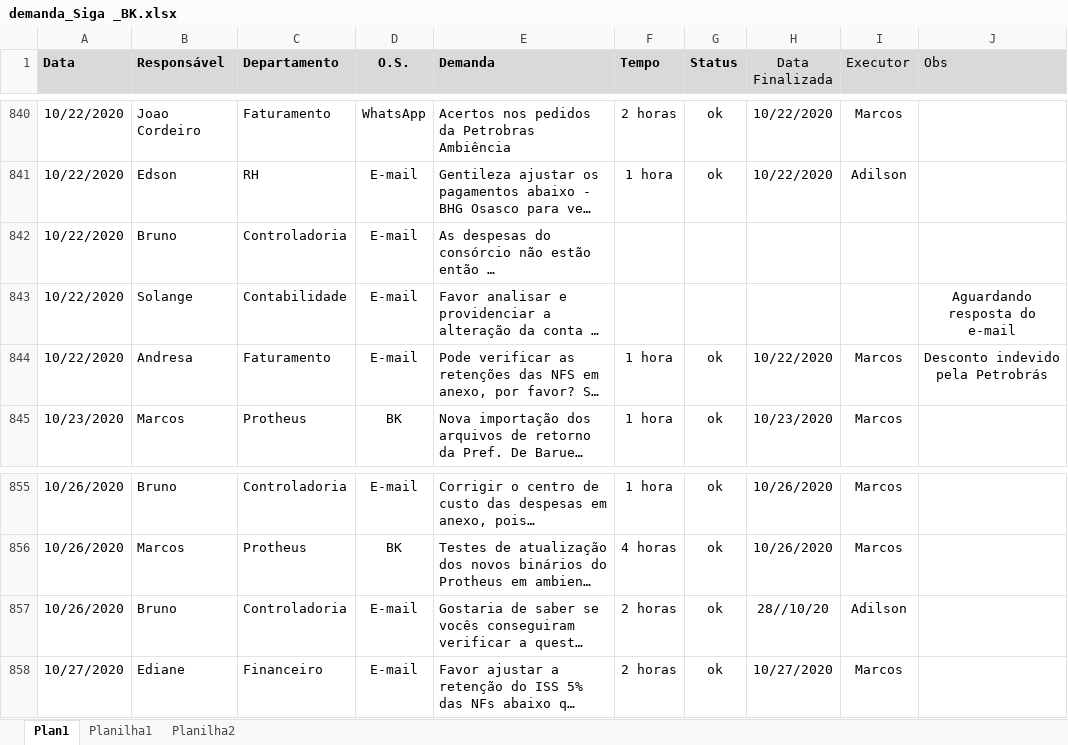
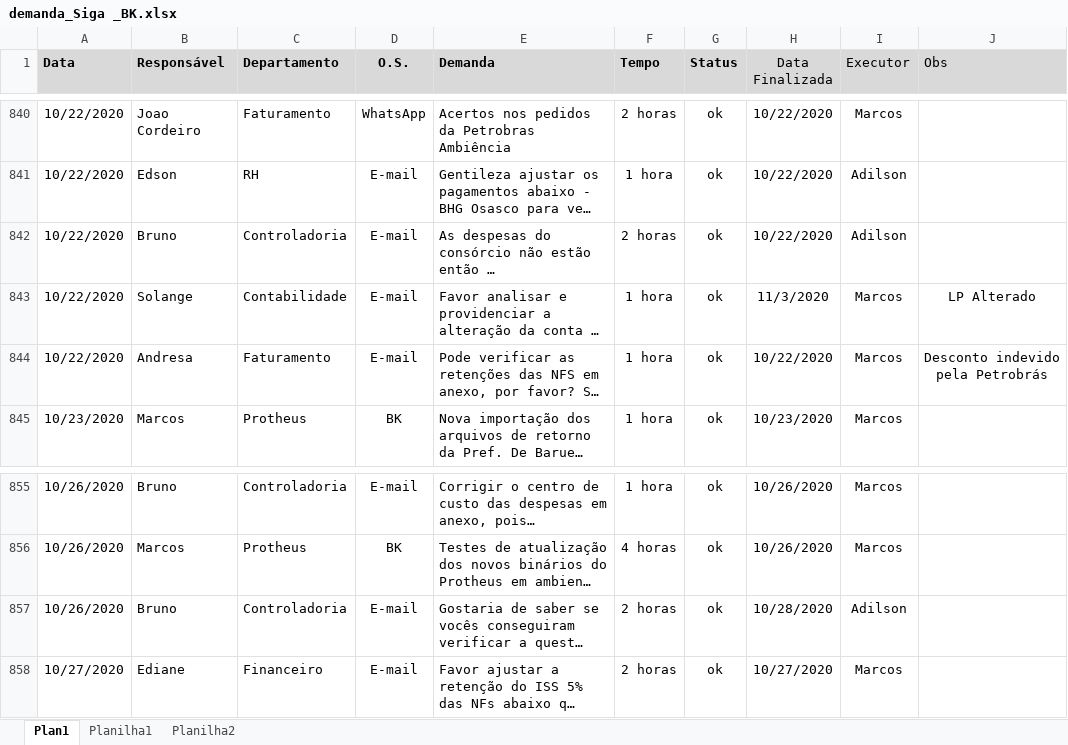
Before and after one commit to marcos-abrahao/bk, an Excel workbook: demanda_Siga _BK.xlsx, sheet Plan1, drawn as a sheet; only a part is shown, gaps mark what is left out; long unchanged cells end in …; values as stored, in another font and other column widths than the file's, no borders; the diff covers the shown part only; the diff names each change by its address in the sheet, - before the commit and + after, or states it on an @@ line.

```diff
--- a/demanda_Siga _BK.xlsx (sheet Plan1)
+++ b/demanda_Siga _BK.xlsx (sheet Plan1)
-F842 (Tempo): (empty)
+F842 (Tempo): 2 horas
-G842:G843 (Status): (empty)
+G842:G843 (Status): ok
-H842 (Data Finalizada): (empty)
+H842 (Data Finalizada): 10/22/2020
-I842 (Executor): (empty)
+I842 (Executor): Adilson
-F843 (Tempo): (empty)
+F843 (Tempo): 1 hora
-H843 (Data Finalizada): (empty)
+H843 (Data Finalizada): 11/3/2020
-I843 (Executor): (empty)
+I843 (Executor): Marcos
-J843 (Obs): Aguardando resposta do e-mail
+J843 (Obs): LP Alterado
-H857 (Data Finalizada): 28//10/20
+H857 (Data Finalizada): 10/28/2020
```
Also changed, not shown: 20 added rows and 36 edited cells elsewhere in this sheet, 6 other files.
